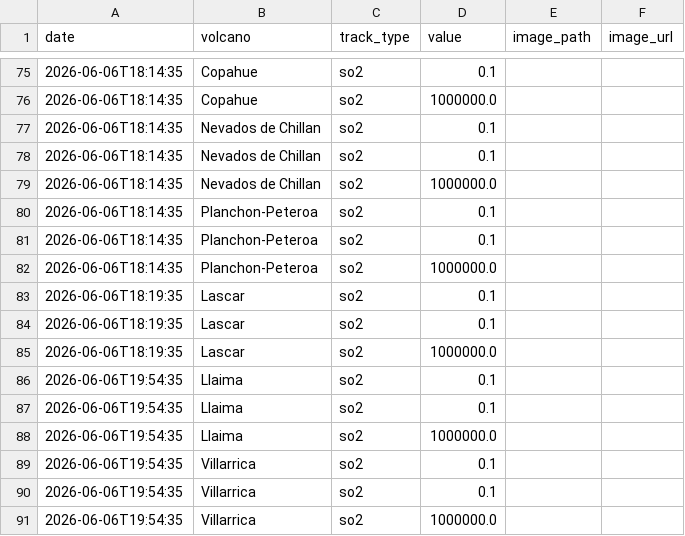
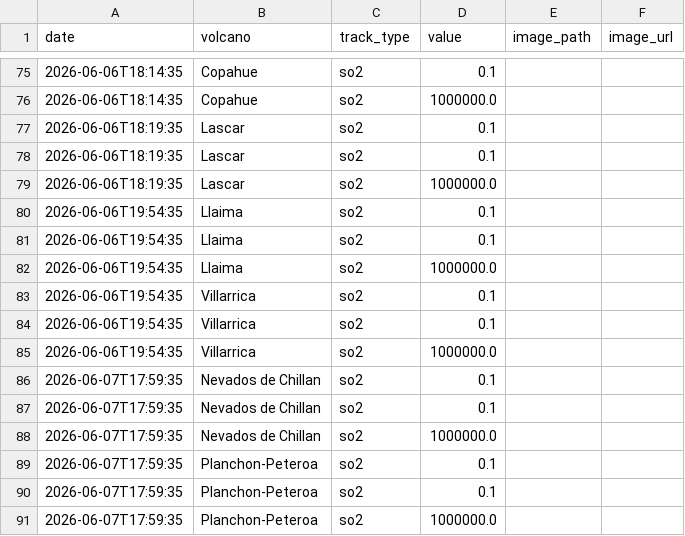
Before and after one commit to MendozaVolcanic/MOUNTS-Chile, a CSV file: csv/events.csv, drawn as a sheet; only a part is shown, gaps mark what is left out.

```diff
--- a/csv/events.csv
+++ b/csv/events.csv
@@ -76,8 +76,2 @@ date,volcano,track_type,value,image_path,image_url
 2026-06-06T18:14:35,Copahue,so2,1000000.0,,
-2026-06-06T18:14:35,Nevados de Chillan,so2,0.1,,
-2026-06-06T18:14:35,Nevados de Chillan,so2,0.1,,
-2026-06-06T18:14:35,Nevados de Chillan,so2,1000000.0,,
-2026-06-06T18:14:35,Planchon-Peteroa,so2,0.1,,
-2026-06-06T18:14:35,Planchon-Peteroa,so2,0.1,,
-2026-06-06T18:14:35,Planchon-Peteroa,so2,1000000.0,,
 2026-06-06T18:19:35,Lascar,so2,0.1,,
@@ -91 +85,7 @@ date,volcano,track_type,value,image_path,image_url
 2026-06-06T19:54:35,Villarrica,so2,1000000.0,,
+2026-06-07T17:59:35,Nevados de Chillan,so2,0.1,,
+2026-06-07T17:59:35,Nevados de Chillan,so2,0.1,,
+2026-06-07T17:59:35,Nevados de Chillan,so2,1000000.0,,
+2026-06-07T17:59:35,Planchon-Peteroa,so2,0.1,,
+2026-06-07T17:59:35,Planchon-Peteroa,so2,0.1,,
+2026-06-07T17:59:35,Planchon-Peteroa,so2,1000000.0,,
```
Also changed, not shown: catalog.csv, csv/nevados-de-chillan_so2_mass.csv, 19 other files.
